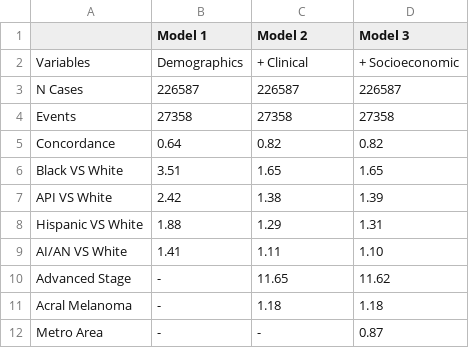
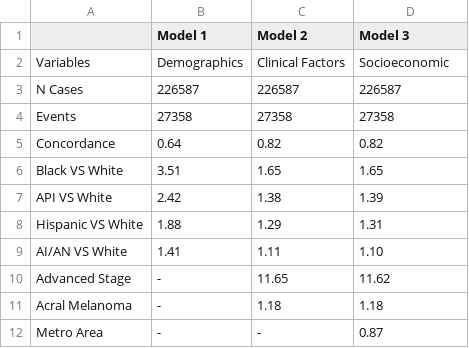
Before and after one commit to kpannoni/melanoma-project, a CSV file: data/Combined_model_summary.csv, drawn as a sheet.

Commit message:
Added the formatted combined model table and the final forest plot

```diff
--- a/data/Combined_model_summary.csv
+++ b/data/Combined_model_summary.csv
@@ -1,3 +1,3 @@
 ,Model 1,Model 2,Model 3
-Variables,Demographics,+ Clinical,+ Socioeconomic
+Variables,Demographics,Clinical Factors,Socioeconomic
 N Cases,226587,226587,226587
```
Also changed, not shown: 3 other files.
